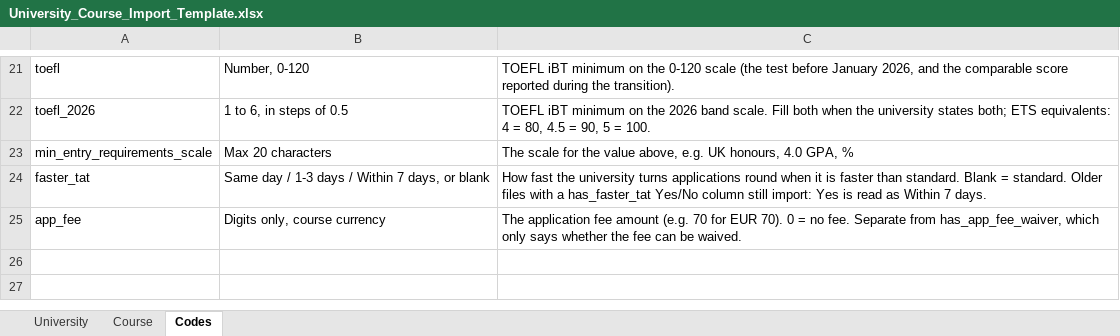
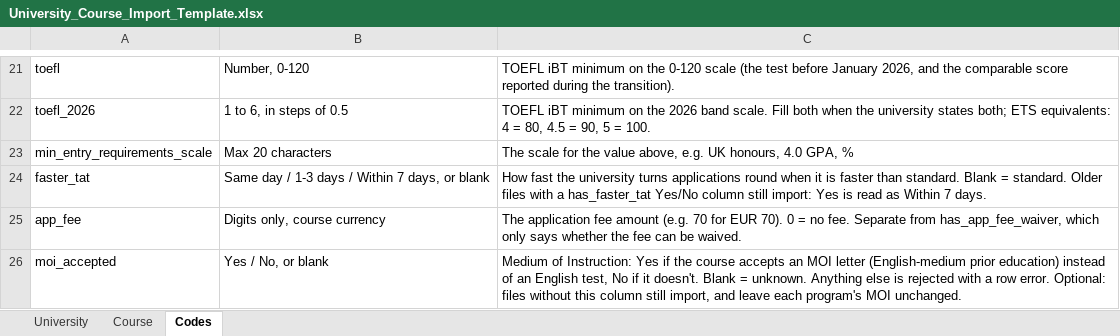
Before and after one commit to Suraj-1210/converge, an Excel workbook: docs/University_Course_Import_Template.xlsx, sheet Codes, drawn as a sheet; only a part is shown, gaps mark what is left out; values as stored, in another font and other column widths than the file's, no borders; the diff names each change by its address in the sheet, - before the commit and + after, or states it on an @@ line.

```diff
--- a/docs/University_Course_Import_Template.xlsx (sheet Codes)
+++ b/docs/University_Course_Import_Template.xlsx (sheet Codes)
+row 26: moi_accepted | Yes / No, or blank | Medium of Instruction: Yes if the course accepts an MOI letter (English-medium prior education) instead of an English test, No if it doesn't. Blank = unknown. Anything else is rejected with a row error. Optional: files without this column still import, and leave each program's MOI unchanged.
```
Also changed, not shown: sheet Course, 11 other files.
